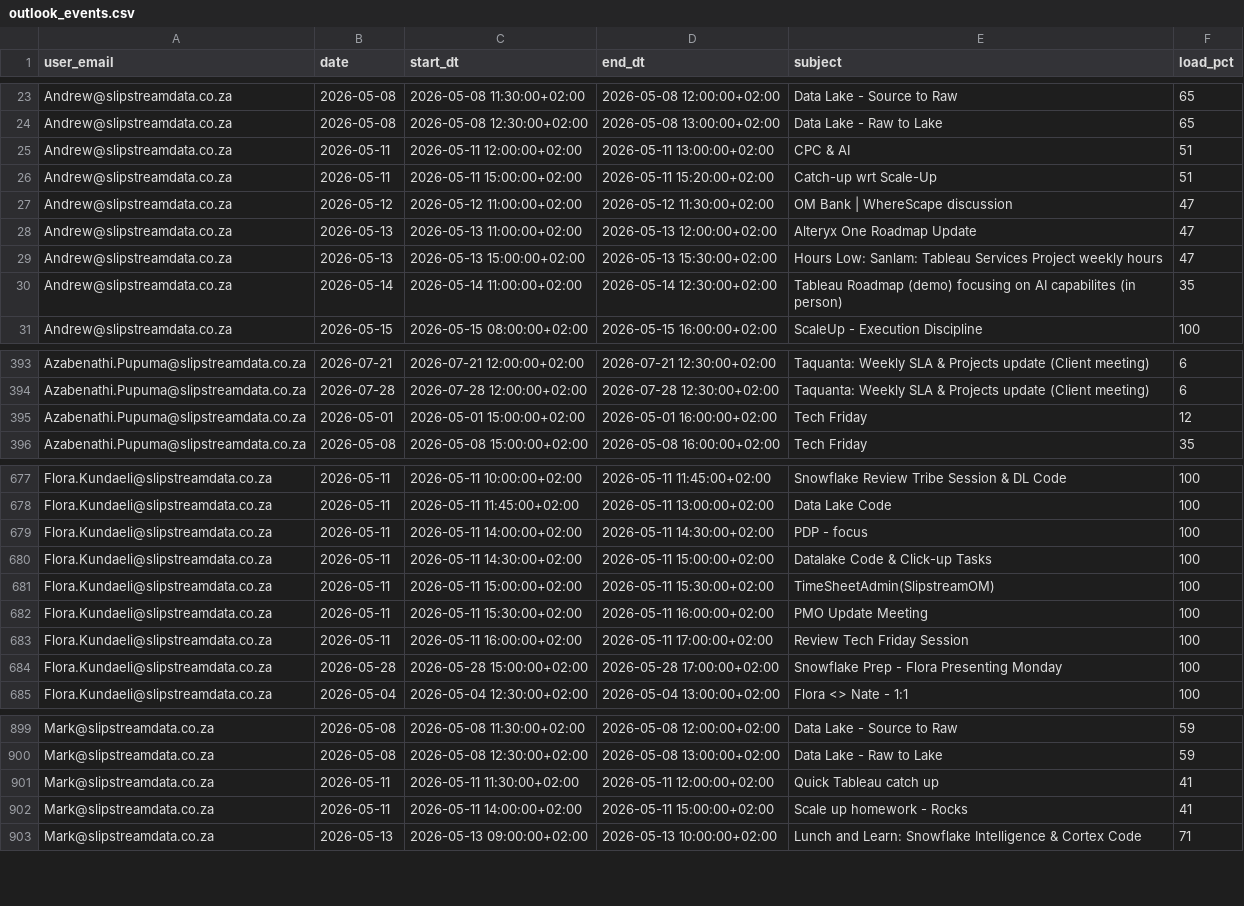
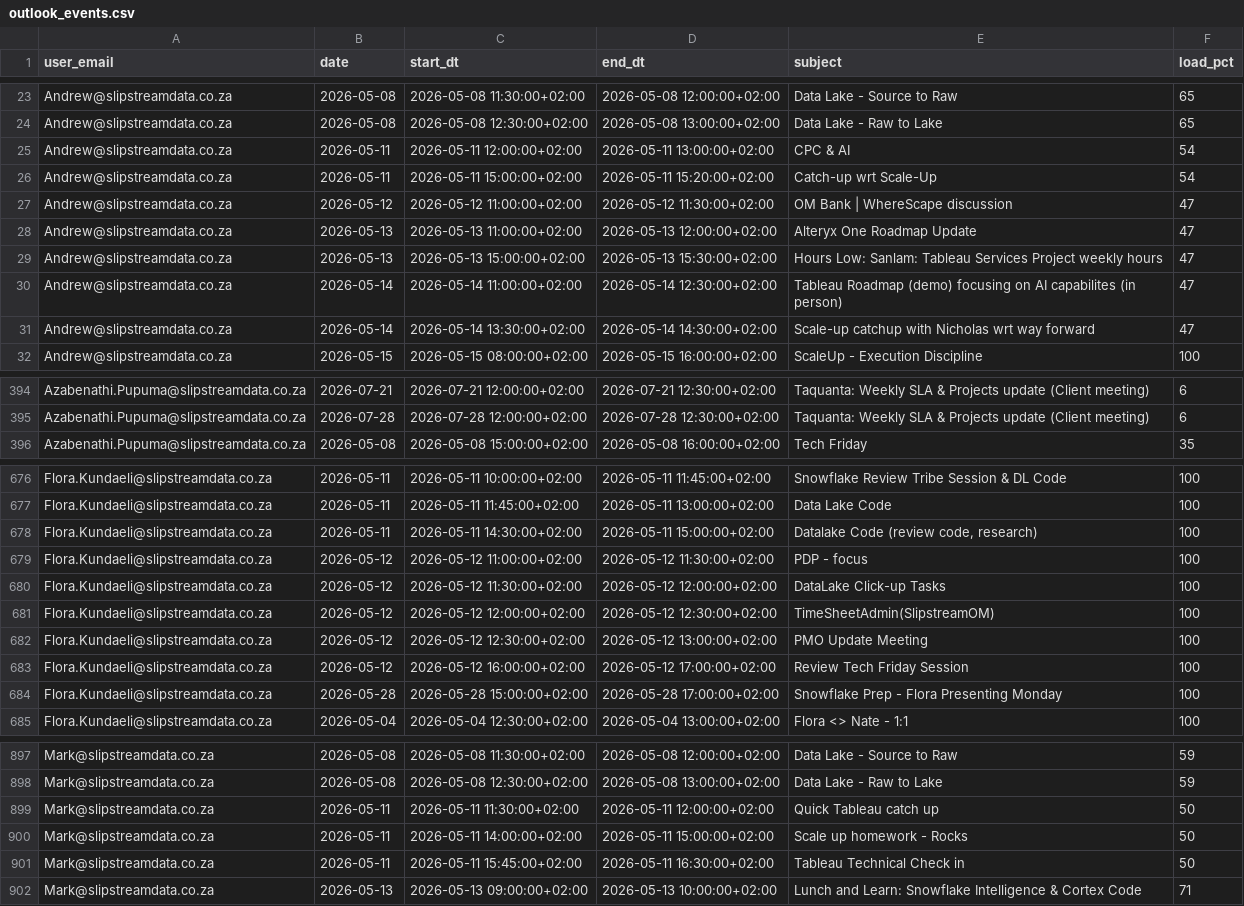
Before and after one commit to ThandoCalana/resource_scheduling, a CSV file: Schedule/outlook_events.csv, drawn as a sheet; only a part is shown, gaps mark what is left out; the diff covers the shown part only.

Commit message:
Added new Outlook data at 2026-05-11 16:06:59

```diff
--- a/Schedule/outlook_events.csv
+++ b/Schedule/outlook_events.csv
@@ -24,4 +24,4 @@ Andrew@slipstreamdata.co.za,2026-05-08,2026-05-08 11:30:00+02:00,2026-05-08 12:0
 Andrew@slipstreamdata.co.za,2026-05-08,2026-05-08 12:30:00+02:00,2026-05-08 13:00:00+02:00,Data Lake - Raw to Lake,65
-Andrew@slipstreamdata.co.za,2026-05-11,2026-05-11 12:00:00+02:00,2026-05-11 13:00:00+02:00,CPC & AI ,51
-Andrew@slipstreamdata.co.za,2026-05-11,2026-05-11 15:00:00+02:00,2026-05-11 15:20:00+02:00,Catch-up wrt Scale-Up,51
+Andrew@slipstreamdata.co.za,2026-05-11,2026-05-11 12:00:00+02:00,2026-05-11 13:00:00+02:00,CPC & AI ,54
+Andrew@slipstreamdata.co.za,2026-05-11,2026-05-11 15:00:00+02:00,2026-05-11 15:20:00+02:00,Catch-up wrt Scale-Up,54
 Andrew@slipstreamdata.co.za,2026-05-12,2026-05-12 11:00:00+02:00,2026-05-12 11:30:00+02:00,OM Bank | WhereScape discussion ,47
@@ -29,3 +29,4 @@ Andrew@slipstreamdata.co.za,2026-05-13,2026-05-13 11:00:00+02:00,2026-05-13 12:0
 Andrew@slipstreamdata.co.za,2026-05-13,2026-05-13 15:00:00+02:00,2026-05-13 15:30:00+02:00,Hours Low: Sanlam: Tableau Services Project weekly hours,47
-Andrew@slipstreamdata.co.za,2026-05-14,2026-05-14 11:00:00+02:00,2026-05-14 12:30:00+02:00,Tableau Roadmap (demo) focusing on AI capabilites (in person),35
+Andrew@slipstreamdata.co.za,2026-05-14,2026-05-14 11:00:00+02:00,2026-05-14 12:30:00+02:00,Tableau Roadmap (demo) focusing on AI capabilites (in person),47
+Andrew@slipstreamdata.co.za,2026-05-14,2026-05-14 13:30:00+02:00,2026-05-14 14:30:00+02:00,Scale-up catchup with Nicholas wrt way forward,47
 Andrew@slipstreamdata.co.za,2026-05-15,2026-05-15 08:00:00+02:00,2026-05-15 16:00:00+02:00,ScaleUp - Execution Discipline ,100
@@ -394,3 +395,2 @@ Azabenathi.Pupuma@slipstreamdata.co.za,2026-07-21,2026-07-21 12:00:00+02:00,2026
 Azabenathi.Pupuma@slipstreamdata.co.za,2026-07-28,2026-07-28 12:00:00+02:00,2026-07-28 12:30:00+02:00,Taquanta: Weekly SLA & Projects update (Client meeting),6
-Azabenathi.Pupuma@slipstreamdata.co.za,2026-05-01,2026-05-01 15:00:00+02:00,2026-05-01 16:00:00+02:00,Tech Friday,12
 Azabenathi.Pupuma@slipstreamdata.co.za,2026-05-08,2026-05-08 15:00:00+02:00,2026-05-08 16:00:00+02:00,Tech Friday,35
@@ -678,7 +677,8 @@ Flora.Kundaeli@slipstreamdata.co.za,2026-05-11,2026-05-11 10:00:00+02:00,2026-05
 Flora.Kundaeli@slipstreamdata.co.za,2026-05-11,2026-05-11 11:45:00+02:00,2026-05-11 13:00:00+02:00,Data Lake Code,100
-Flora.Kundaeli@slipstreamdata.co.za,2026-05-11,2026-05-11 14:00:00+02:00,2026-05-11 14:30:00+02:00,PDP - focus,100
-Flora.Kundaeli@slipstreamdata.co.za,2026-05-11,2026-05-11 14:30:00+02:00,2026-05-11 15:00:00+02:00,Datalake Code & Click-up Tasks,100
-Flora.Kundaeli@slipstreamdata.co.za,2026-05-11,2026-05-11 15:00:00+02:00,2026-05-11 15:30:00+02:00,TimeSheetAdmin(SlipstreamOM),100
-Flora.Kundaeli@slipstreamdata.co.za,2026-05-11,2026-05-11 15:30:00+02:00,2026-05-11 16:00:00+02:00,PMO Update Meeting,100
-Flora.Kundaeli@slipstreamdata.co.za,2026-05-11,2026-05-11 16:00:00+02:00,2026-05-11 17:00:00+02:00,Review Tech Friday Session,100
+Flora.Kundaeli@slipstreamdata.co.za,2026-05-11,2026-05-11 14:30:00+02:00,2026-05-11 15:00:00+02:00,"Datalake Code (review code, research)",100
+Flora.Kundaeli@slipstreamdata.co.za,2026-05-12,2026-05-12 11:00:00+02:00,2026-05-12 11:30:00+02:00,PDP - focus,100
+Flora.Kundaeli@slipstreamdata.co.za,2026-05-12,2026-05-12 11:30:00+02:00,2026-05-12 12:00:00+02:00,DataLake Click-up Tasks,100
+Flora.Kundaeli@slipstreamdata.co.za,2026-05-12,2026-05-12 12:00:00+02:00,2026-05-12 12:30:00+02:00,TimeSheetAdmin(SlipstreamOM),100
+Flora.Kundaeli@slipstreamdata.co.za,2026-05-12,2026-05-12 12:30:00+02:00,2026-05-12 13:00:00+02:00,PMO Update Meeting,100
+Flora.Kundaeli@slipstreamdata.co.za,2026-05-12,2026-05-12 16:00:00+02:00,2026-05-12 17:00:00+02:00,Review Tech Friday Session,100
 Flora.Kundaeli@slipstreamdata.co.za,2026-05-28,2026-05-28 15:00:00+02:00,2026-05-28 17:00:00+02:00,Snowflake Prep - Flora Presenting Monday,100
@@ -900,4 +898,5 @@ Mark@slipstreamdata.co.za,2026-05-08,2026-05-08 11:30:00+02:00,2026-05-08 12:00:
 Mark@slipstreamdata.co.za,2026-05-08,2026-05-08 12:30:00+02:00,2026-05-08 13:00:00+02:00,Data Lake - Raw to Lake,59
-Mark@slipstreamdata.co.za,2026-05-11,2026-05-11 11:30:00+02:00,2026-05-11 12:00:00+02:00,Quick Tableau catch up,41
-Mark@slipstreamdata.co.za,2026-05-11,2026-05-11 14:00:00+02:00,2026-05-11 15:00:00+02:00,Scale up homework - Rocks ,41
+Mark@slipstreamdata.co.za,2026-05-11,2026-05-11 11:30:00+02:00,2026-05-11 12:00:00+02:00,Quick Tableau catch up,50
+Mark@slipstreamdata.co.za,2026-05-11,2026-05-11 14:00:00+02:00,2026-05-11 15:00:00+02:00,Scale up homework - Rocks ,50
+Mark@slipstreamdata.co.za,2026-05-11,2026-05-11 15:45:00+02:00,2026-05-11 16:30:00+02:00,Tableau Technical Check in,50
 Mark@slipstreamdata.co.za,2026-05-13,2026-05-13 09:00:00+02:00,2026-05-13 10:00:00+02:00,Lunch and Learn: Snowflake Intelligence & Cortex Code,71
```
Also changed, not shown: 1 added row, 13 removed rows and 17 edited cells elsewhere in this file.
